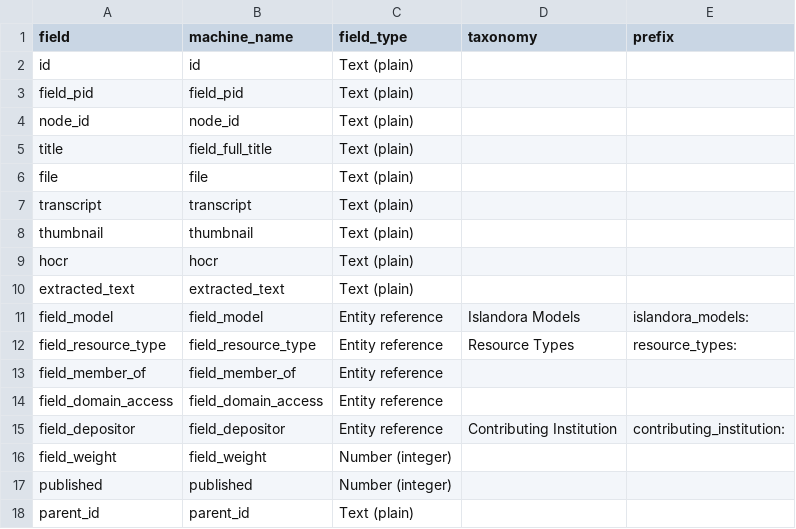
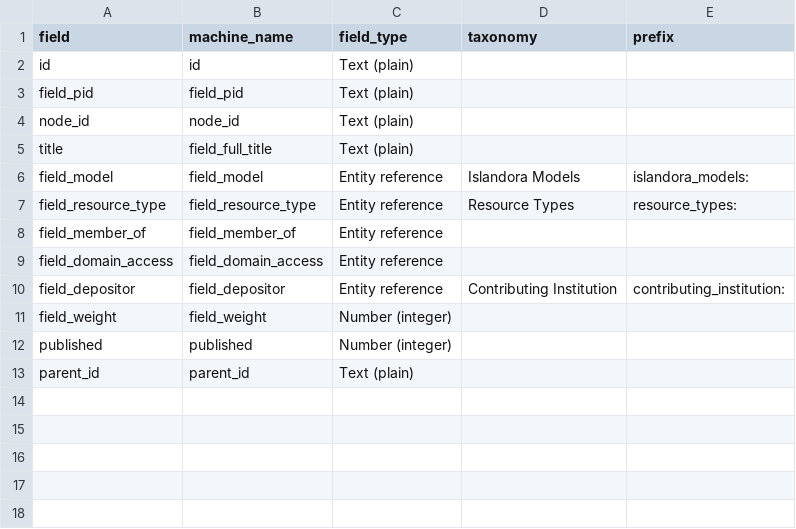
Before and after one commit to ulsdevteam/islandora_metadata, a CSV file: Ingest_Scripts/Utility_Files/manifest_to_i2_field_mapping.csv, drawn as a sheet.

Commit message:
Share file-column lists via definitions; drop file rows from manifest mapping

```diff
--- a/Ingest_Scripts/Utility_Files/manifest_to_i2_field_mapping.csv
+++ b/Ingest_Scripts/Utility_Files/manifest_to_i2_field_mapping.csv
@@ -5,7 +5,2 @@ node_id,node_id,"Text (plain)",,
 title,field_full_title,"Text (plain)",,
-file,file,"Text (plain)",,
-transcript,transcript,"Text (plain)",,
-thumbnail,thumbnail,"Text (plain)",,
-hocr,hocr,"Text (plain)",,
-extracted_text,extracted_text,"Text (plain)",,
 field_model,field_model,"Entity reference","Islandora Models",islandora_models:
```
Also changed, not shown: 3 other files.
